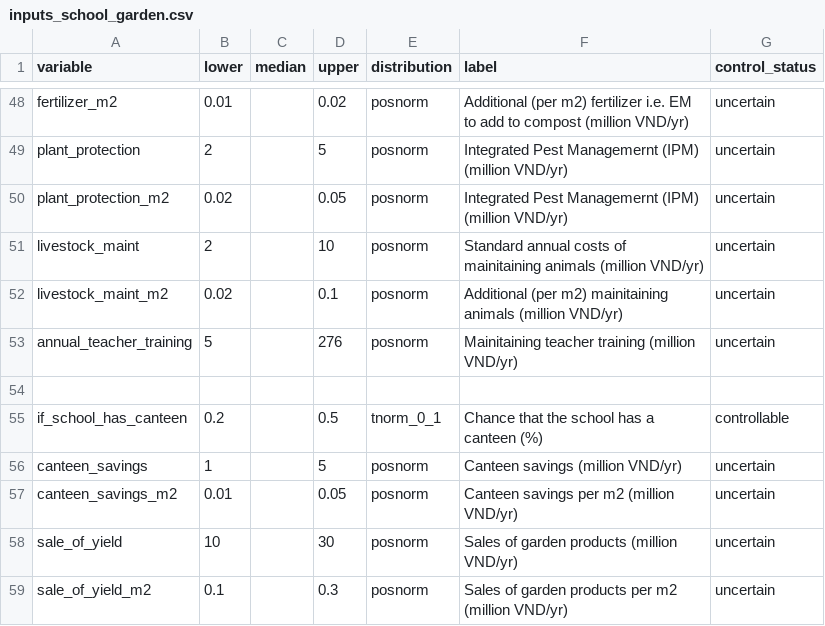
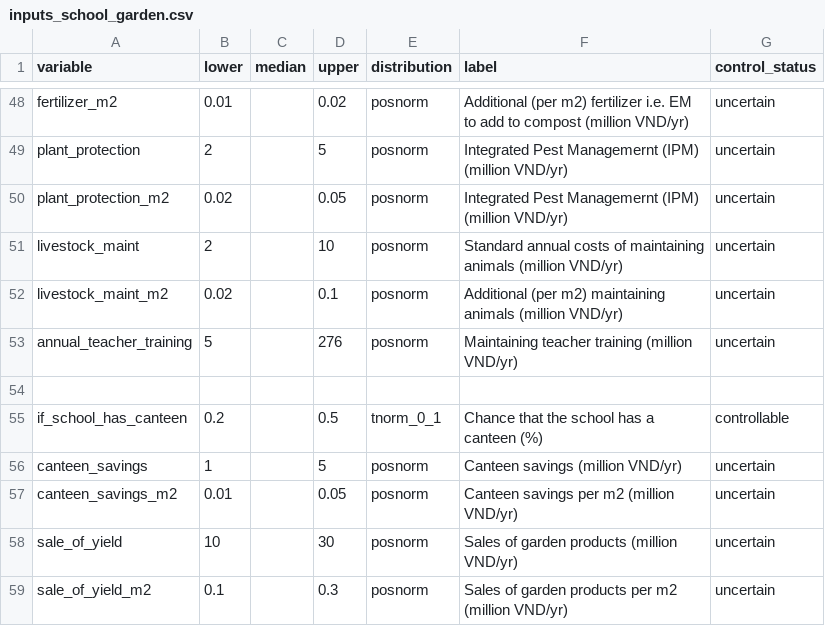
Before and after one commit to CWWhitney/urban_school_gardens, a CSV file: data/inputs_school_garden.csv, drawn as a sheet; only a part is shown, gaps mark what is left out.

Commit message:
spelling 'Mainitaining' to 'Maintaining'

```diff
--- a/data/inputs_school_garden.csv
+++ b/data/inputs_school_garden.csv
@@ -50,5 +50,5 @@ plant_protection,2,,5,posnorm,Integrated Pest Managemernt (IPM) (million VND/yr)
 plant_protection_m2,0.02,,0.05,posnorm,Integrated Pest Managemernt (IPM) (million VND/yr),uncertain
-livestock_maint,2,,10,posnorm,Standard annual costs of mainitaining animals (million VND/yr),uncertain
-livestock_maint_m2,0.02,,0.1,posnorm,Additional (per m2) mainitaining animals (million VND/yr),uncertain
-annual_teacher_training,5,,276,posnorm,Mainitaining teacher training (million VND/yr),uncertain
+livestock_maint,2,,10,posnorm,Standard annual costs of maintaining animals (million VND/yr),uncertain
+livestock_maint_m2,0.02,,0.1,posnorm,Additional (per m2) maintaining animals (million VND/yr),uncertain
+annual_teacher_training,5,,276,posnorm,Maintaining teacher training (million VND/yr),uncertain
 ,,,,,,
```
